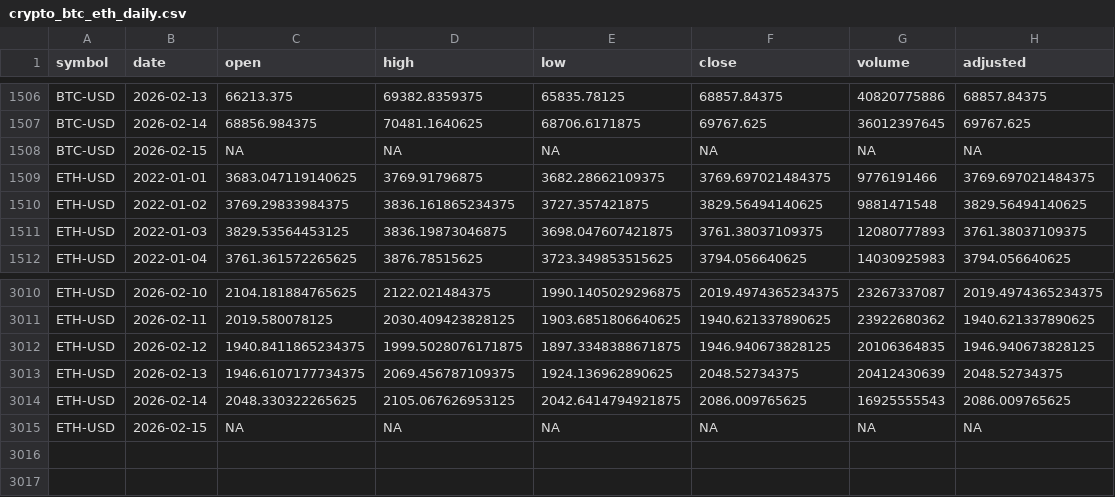
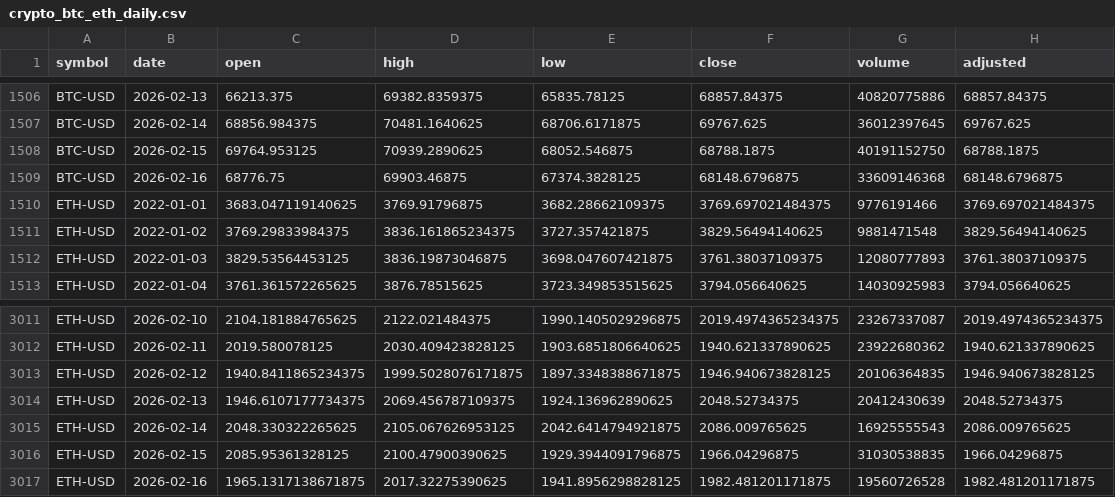
Before and after one commit to qingquan-li/Data607, a CSV file: week3-assignment/data/crypto_btc_eth_daily.csv, drawn as a sheet; only a part is shown, gaps mark what is left out.

```diff
--- a/week3-assignment/data/crypto_btc_eth_daily.csv
+++ b/week3-assignment/data/crypto_btc_eth_daily.csv
@@ -1507,3 +1507,4 @@ BTC-USD,2026-02-13,66213.375,69382.8359375,65835.78125,68857.84375,40820775886,6
 BTC-USD,2026-02-14,68856.984375,70481.1640625,68706.6171875,69767.625,36012397645,69767.625
-BTC-USD,2026-02-15,NA,NA,NA,NA,NA,NA
+BTC-USD,2026-02-15,69764.953125,70939.2890625,68052.546875,68788.1875,40191152750,68788.1875
+BTC-USD,2026-02-16,68776.75,69903.46875,67374.3828125,68148.6796875,33609146368,68148.6796875
 ETH-USD,2022-01-01,3683.047119140625,3769.91796875,3682.28662109375,3769.697021484375,9776191466,3769.697021484375
@@ -3014,2 +3015,3 @@ ETH-USD,2026-02-13,1946.6107177734375,2069.456787109375,1924.136962890625,2048.5
 ETH-USD,2026-02-14,2048.330322265625,2105.067626953125,2042.6414794921875,2086.009765625,16925555543,2086.009765625
-ETH-USD,2026-02-15,NA,NA,NA,NA,NA,NA
+ETH-USD,2026-02-15,2085.95361328125,2100.47900390625,1929.3944091796875,1966.04296875,31030538835,1966.04296875
+ETH-USD,2026-02-16,1965.1317138671875,2017.32275390625,1941.8956298828125,1982.481201171875,19560726528,1982.481201171875
```
Also changed, not shown: week3-assignment/data/crypto_btc_eth_with_windows.csv, 5 other files.
